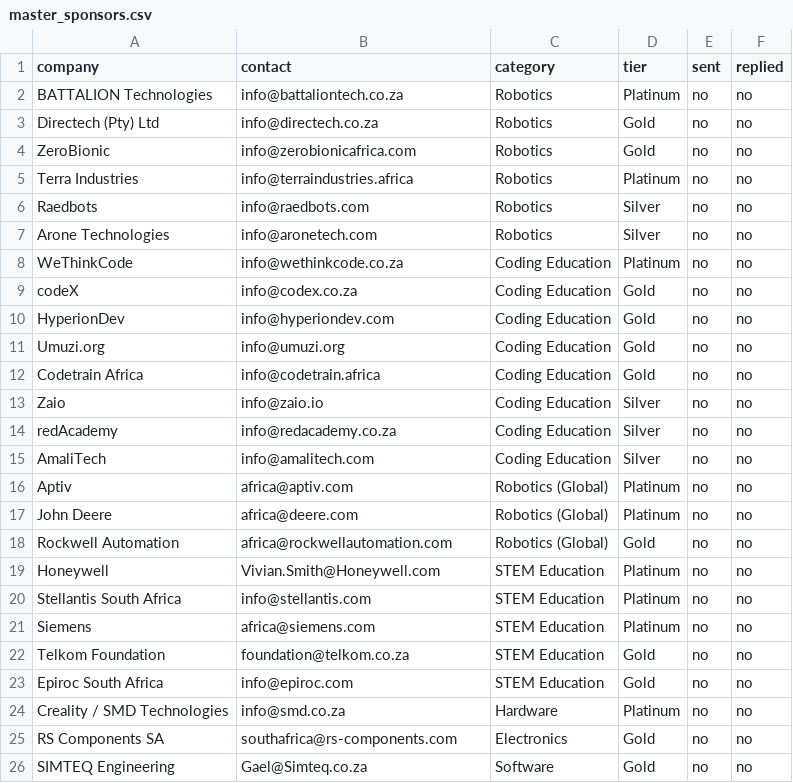
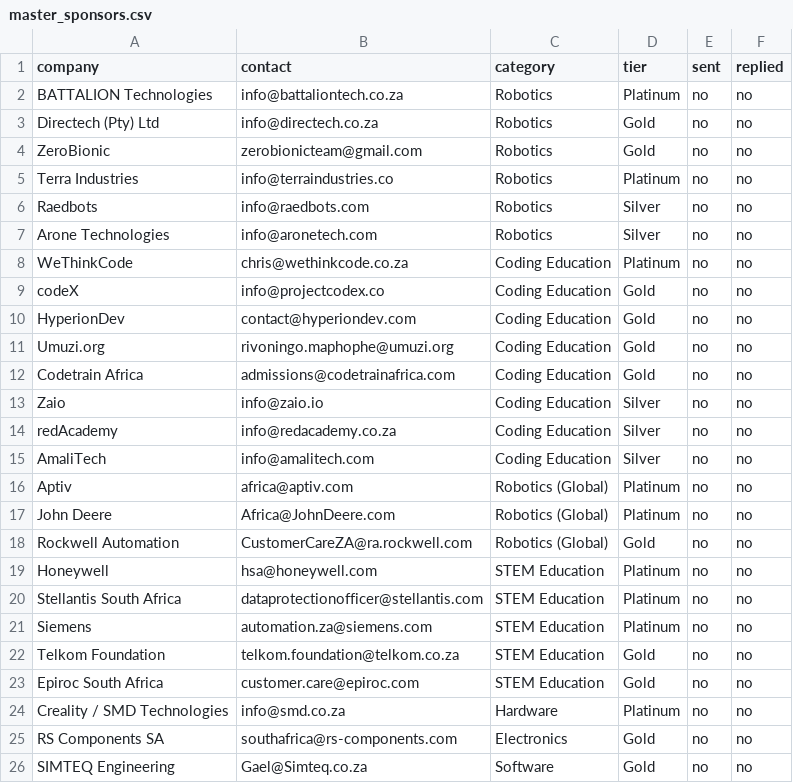
Before and after one commit to NsukuMareana/Cars4MarsSponsorship, a CSV file: data/master_sponsors.csv, drawn as a sheet.

Commit message:
Update sponsor list with verified robotics and coding contacts

```diff
--- a/data/master_sponsors.csv
+++ b/data/master_sponsors.csv
@@ -3,11 +3,11 @@ BATTALION Technologies,info@battaliontech.co.za,Robotics,Platinum,no,no
 Directech (Pty) Ltd,info@directech.co.za,Robotics,Gold,no,no
-ZeroBionic,info@zerobionicafrica.com,Robotics,Gold,no,no
-Terra Industries,info@terraindustries.africa,Robotics,Platinum,no,no
+ZeroBionic,zerobionicteam@gmail.com,Robotics,Gold,no,no
+Terra Industries,info@terraindustries.co,Robotics,Platinum,no,no
 Raedbots,info@raedbots.com,Robotics,Silver,no,no
 Arone Technologies,info@aronetech.com,Robotics,Silver,no,no
-WeThinkCode,info@wethinkcode.co.za,Coding Education,Platinum,no,no
-codeX,info@codex.co.za,Coding Education,Gold,no,no
-HyperionDev,info@hyperiondev.com,Coding Education,Gold,no,no
-Umuzi.org,info@umuzi.org,Coding Education,Gold,no,no
-Codetrain Africa,info@codetrain.africa,Coding Education,Gold,no,no
+WeThinkCode,chris@wethinkcode.co.za,Coding Education,Platinum,no,no
+codeX,info@projectcodex.co,Coding Education,Gold,no,no
+HyperionDev,contact@hyperiondev.com,Coding Education,Gold,no,no
+Umuzi.org,rivoningo.maphophe@umuzi.org,Coding Education,Gold,no,no
+Codetrain Africa,admissions@codetrainafrica.com,Coding Education,Gold,no,no
 Zaio,info@zaio.io,Coding Education,Silver,no,no
@@ -16,9 +16,9 @@ AmaliTech,info@amalitech.com,Coding Education,Silver,no,no
 Aptiv,africa@aptiv.com,Robotics (Global),Platinum,no,no
-John Deere,africa@deere.com,Robotics (Global),Platinum,no,no
-Rockwell Automation,africa@rockwellautomation.com,Robotics (Global),Gold,no,no
-Honeywell,Vivian.Smith@Honeywell.com,STEM Education,Platinum,no,no
-Stellantis South Africa,info@stellantis.com,STEM Education,Platinum,no,no
-Siemens,africa@siemens.com,STEM Education,Platinum,no,no
-Telkom Foundation,foundation@telkom.co.za,STEM Education,Gold,no,no
-Epiroc South Africa,info@epiroc.com,STEM Education,Gold,no,no
+John Deere,Africa@JohnDeere.com,Robotics (Global),Platinum,no,no
+Rockwell Automation,CustomerCareZA@ra.rockwell.com,Robotics (Global),Gold,no,no
+Honeywell,hsa@honeywell.com,STEM Education,Platinum,no,no
+Stellantis South Africa,dataprotectionofficer@stellantis.com,STEM Education,Platinum,no,no
+Siemens,automation.za@siemens.com,STEM Education,Platinum,no,no
+Telkom Foundation,telkom.foundation@telkom.co.za,STEM Education,Gold,no,no
+Epiroc South Africa,customer.care@epiroc.com,STEM Education,Gold,no,no
 Creality / SMD Technologies,info@smd.co.za,Hardware,Platinum,no,no
```
Also changed, not shown: 1 other file.
